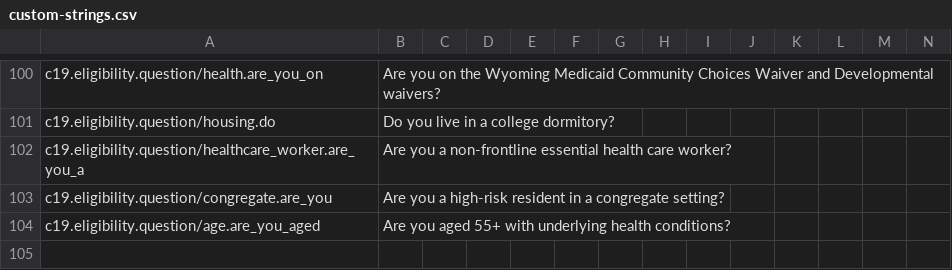
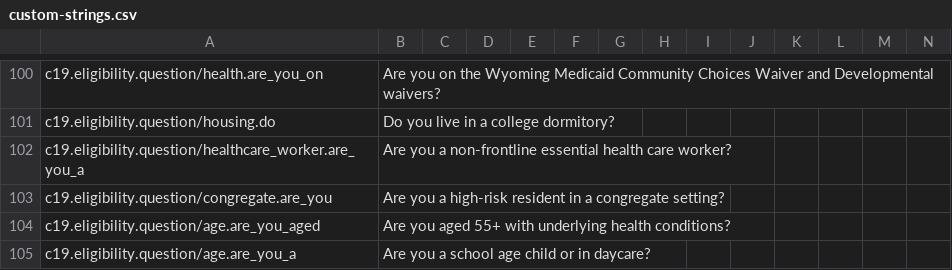
Before and after one commit to microsoft/covid-vaccine-bot, a CSV file: packages/plans/data/localization/custom-strings.csv, drawn as a sheet; only a part is shown, gaps mark what is left out; rows hold the shown columns only; the diff names each change by its address in the sheet, - before the commit and + after, or states it on an @@ line.

Commit message:
auto file update

```diff
--- a/packages/plans/data/localization/custom-strings.csv
+++ b/packages/plans/data/localization/custom-strings.csv
+row 105: c19.eligibility.question/age.are_you_a | Are you a school age child or in daycare?
```
